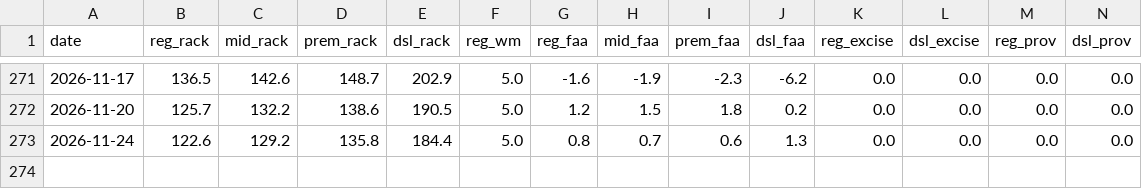
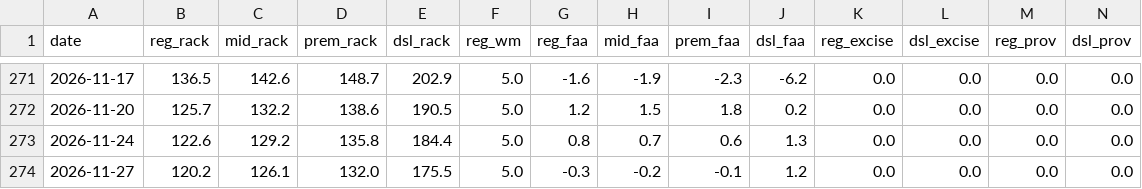
Before and after one commit to Anmoldeepsingh0001/anmolmultani-website, a CSV file: gas-data/irac_prices.csv, drawn as a sheet; only a part is shown, gaps mark what is left out; rows hold the shown columns only; the diff names each change by its address in the sheet, - before the commit and + after, or states it on an @@ line.

```diff
--- a/gas-data/irac_prices.csv
+++ b/gas-data/irac_prices.csv
+row 274: 2026-11-27 | 120.2 | 126.1 | 132.0 | 175.5 | 5.0 | -0.3 | -0.2 | -0.1 | 1.2 | 0.0 | 0.0 | 0.0 | 0.0
```
Also changed, not shown: gas-data/market_daily.csv, 1 other file.
